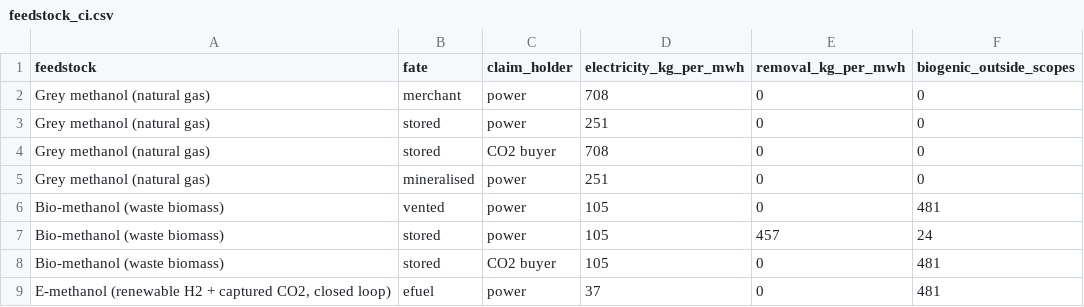
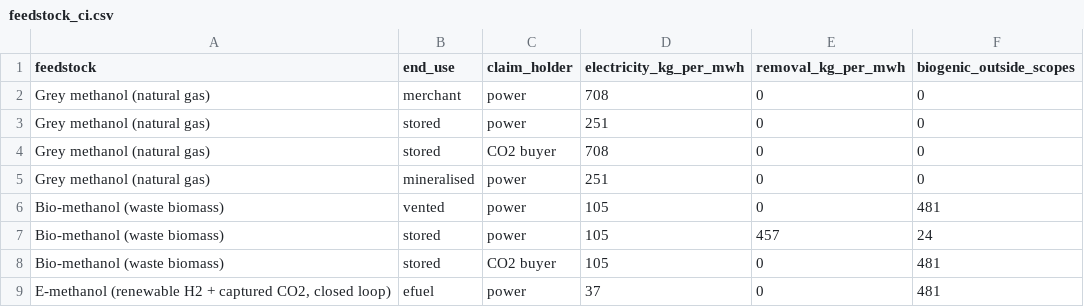
Before and after one commit to svetee/dc-feedstock-carbon, a CSV file: figures/feedstock_ci.csv, drawn as a sheet.

Commit message:
Section 3 reframed: integrate conversion technology into the feedstock supply chain (capture CO2 feedstock, turquoise hydrogen solid carbon); 'fate' -> 'end use' throughout; turquoise_value()

```diff
--- a/figures/feedstock_ci.csv
+++ b/figures/feedstock_ci.csv
@@ -1,2 +1,2 @@
-feedstock,fate,claim_holder,electricity_kg_per_mwh,removal_kg_per_mwh,biogenic_outside_scopes
+feedstock,end_use,claim_holder,electricity_kg_per_mwh,removal_kg_per_mwh,biogenic_outside_scopes
 Grey methanol (natural gas),merchant,power,708,0,0
```
Also changed, not shown: 8 other files.
